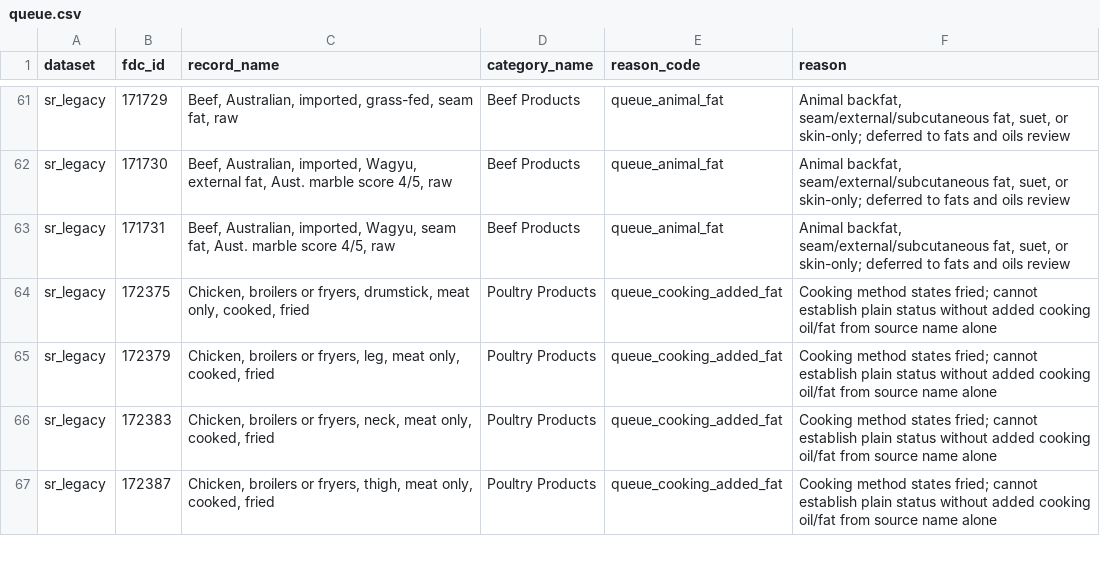
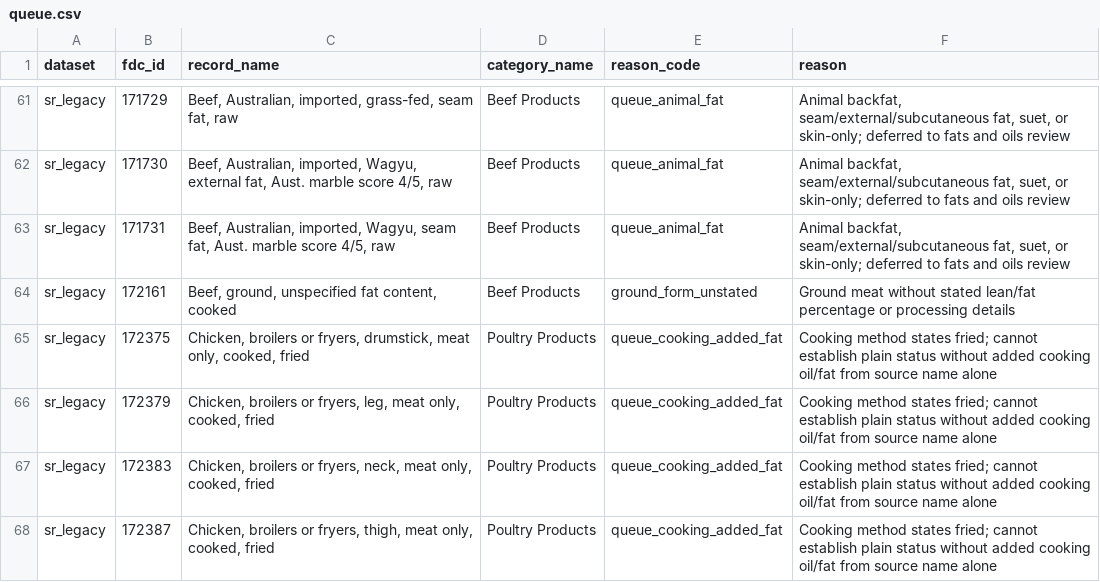
Before and after one commit to saurabh2894/FoodScanner, a CSV file: evaluation/class_bulk_9_meat_poultry_1/queue.csv, drawn as a sheet; only a part is shown, gaps mark what is left out; the diff names each change by its address in the sheet, - before the commit and + after, or states it on an @@ line.

```diff
--- a/evaluation/class_bulk_9_meat_poultry_1/queue.csv
+++ b/evaluation/class_bulk_9_meat_poultry_1/queue.csv
+row 64: sr_legacy | 172161 | Beef, ground, unspecified fat content, cooked | Beef Products | ground_form_unstated | Ground meat without stated lean/fat percentage or processing details
```
Also changed, not shown: evaluation/class_bulk_9_meat_poultry_1/canonical_candidates.csv, evaluation/class_bulk_9_meat_poultry_1/record_dispositions.csv, 3 other files.
